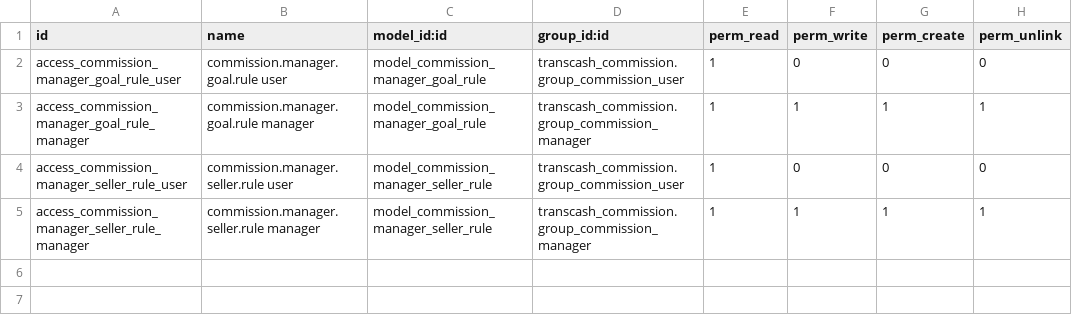
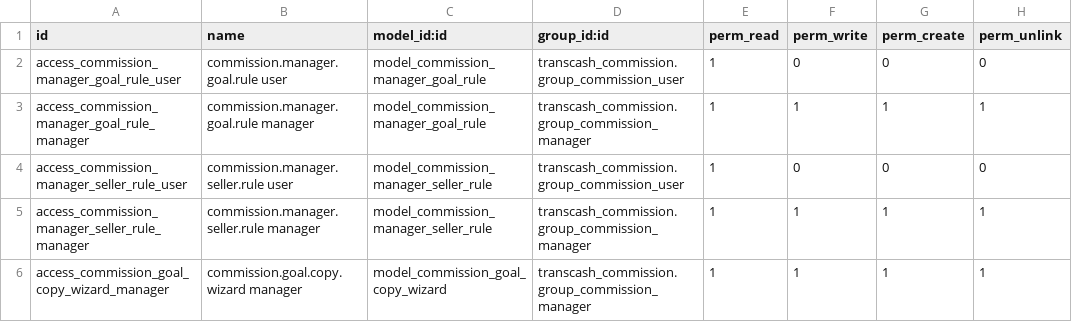
Before and after one commit to midrovom/theme_prime_custom, a CSV file: transcash_commission_goal_rules/security/ir.model.access.csv, drawn as a sheet; the diff names each change by its address in the sheet, - before the commit and + after, or states it on an @@ line.

```diff
--- a/transcash_commission_goal_rules/security/ir.model.access.csv
+++ b/transcash_commission_goal_rules/security/ir.model.access.csv
+row 6: access_commission_goal_copy_wizard_manager | commission.goal.copy.wizard manager | model_commission_goal_copy_wizard | transcash_commission.group_commission_manager | 1 | 1 | 1 | 1
```
Also changed, not shown: 11 other files.
